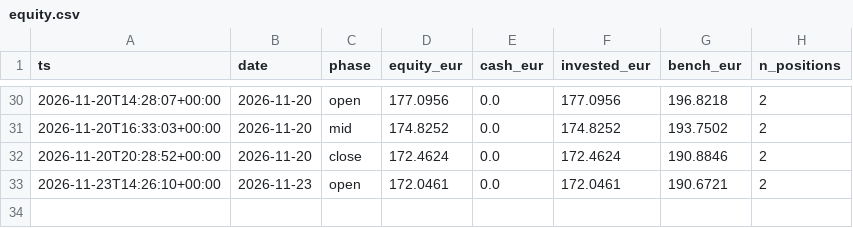
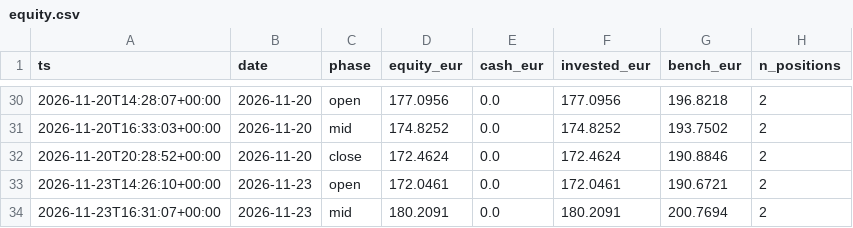
Before and after one commit to denimax7/claude-trader, a CSV file: state/equity.csv, drawn as a sheet; only a part is shown, gaps mark what is left out.

```diff
--- a/state/equity.csv
+++ b/state/equity.csv
@@ -33 +33,2 @@ ts,date,phase,equity_eur,cash_eur,invested_eur,bench_eur,n_positions
 2026-11-23T14:26:10+00:00,2026-11-23,open,172.0461,0.0,172.0461,190.6721,2
+2026-11-23T16:31:07+00:00,2026-11-23,mid,180.2091,0.0,180.2091,200.7694,2
```
Also changed, not shown: 4 other files.
